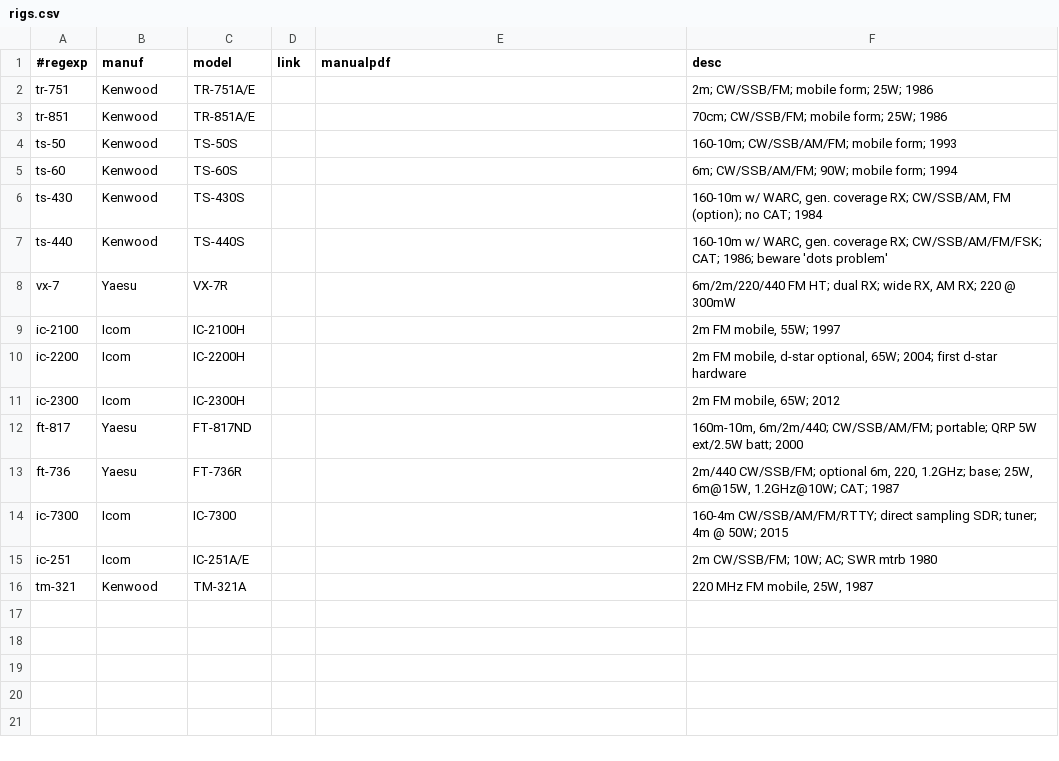
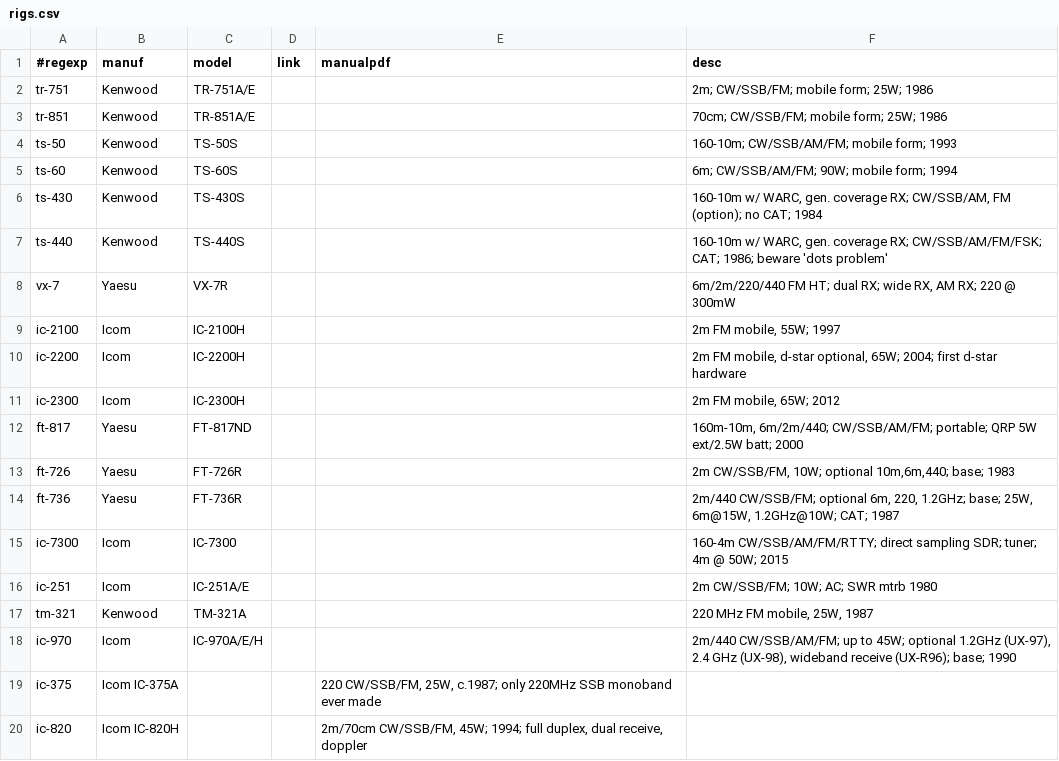
Before and after one commit to molo1134/rigs, a CSV file: rigs.csv, drawn as a sheet.

Commit message:
add a couple

```diff
--- a/rigs.csv
+++ b/rigs.csv
@@ -12,2 +12,3 @@ ic-2300,Icom,IC-2300H,,,"2m FM mobile, 65W; 2012"
 ft-817,Yaesu,FT-817ND,,,"160m-10m, 6m/2m/440; CW/SSB/AM/FM; portable; QRP 5W ext/2.5W batt; 2000"
+ft-726,Yaesu,FT-726R,,,"2m CW/SSB/FM, 10W; optional 10m,6m,440; base; 1983"
 ft-736,Yaesu,FT-736R,,,"2m/440 CW/SSB/FM; optional 6m, 220, 1.2GHz; base; 25W, 6m@15W, 1.2GHz@10W; CAT; 1987"
@@ -16 +17,4 @@ ic-251,Icom,IC-251A/E,,,"2m CW/SSB/FM; 10W; AC; SWR mtrb 1980"
 tm-321,Kenwood,TM-321A,,,"220 MHz FM mobile, 25W, 1987"
+ic-970,Icom,IC-970A/E/H,,,"2m/440 CW/SSB/AM/FM; up to 45W; optional 1.2GHz (UX-97), 2.4 GHz (UX-98), wideband receive (UX-R96); base; 1990"
+ic-375,Icom IC-375A,,,"220 CW/SSB/FM, 25W, c.1987; only 220MHz SSB monoband ever made"
+ic-820,Icom IC-820H,,,"2m/70cm CW/SSB/FM, 45W; 1994; full duplex, dual receive, doppler"
```
